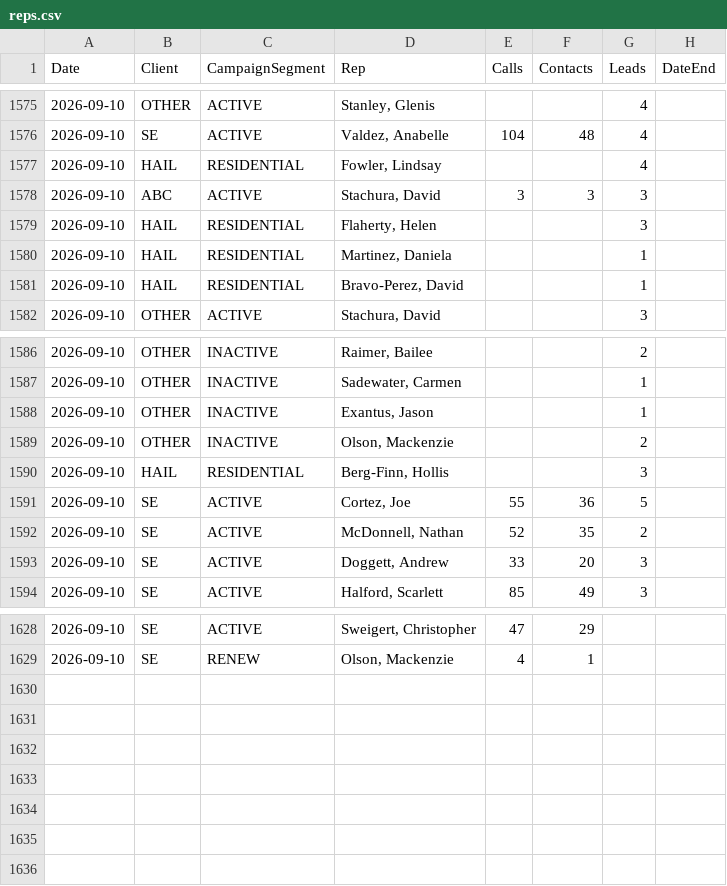
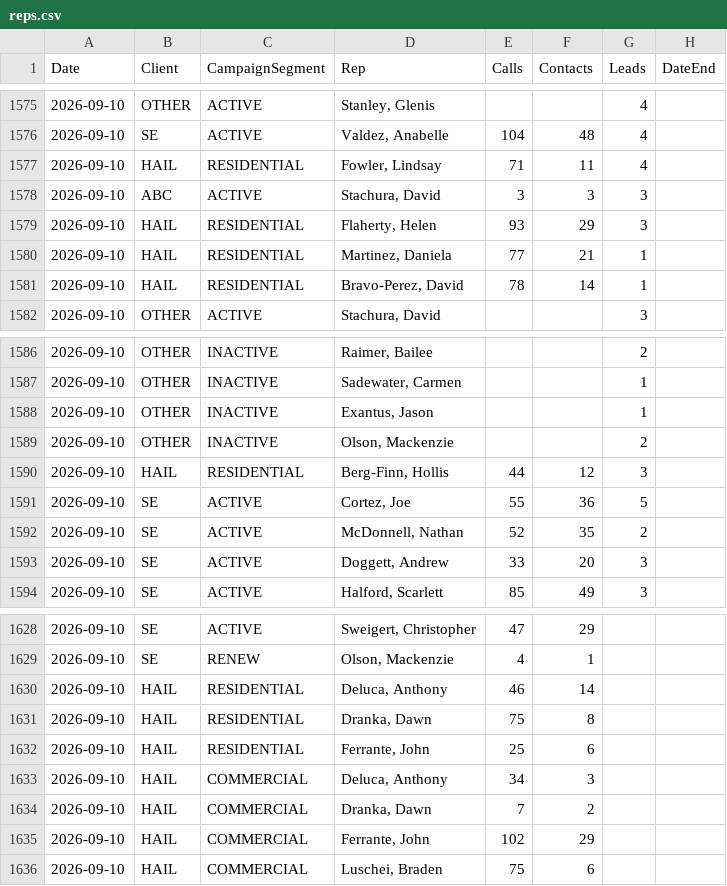
Before and after one commit to elite-call/priority-clients-dash, a CSV file: data/reps.csv, drawn as a sheet; only a part is shown, gaps mark what is left out.

Commit message:
reps calls+contacts — 2026-09-10

```diff
--- a/data/reps.csv
+++ b/data/reps.csv
@@ -1576,7 +1576,7 @@ Date,Client,CampaignSegment,Rep,Calls,Contacts,Leads,DateEnd
 2026-09-10,SE,ACTIVE,"Valdez, Anabelle",104,48,4,
-2026-09-10,HAIL,RESIDENTIAL,"Fowler, Lindsay",,,4,
+2026-09-10,HAIL,RESIDENTIAL,"Fowler, Lindsay",71,11,4,
 2026-09-10,ABC,ACTIVE,"Stachura, David",3,3,3,
-2026-09-10,HAIL,RESIDENTIAL,"Flaherty, Helen",,,3,
-2026-09-10,HAIL,RESIDENTIAL,"Martinez, Daniela",,,1,
-2026-09-10,HAIL,RESIDENTIAL,"Bravo-Perez, David",,,1,
+2026-09-10,HAIL,RESIDENTIAL,"Flaherty, Helen",93,29,3,
+2026-09-10,HAIL,RESIDENTIAL,"Martinez, Daniela",77,21,1,
+2026-09-10,HAIL,RESIDENTIAL,"Bravo-Perez, David",78,14,1,
 2026-09-10,OTHER,ACTIVE,"Stachura, David",,,3,
@@ -1589,3 +1589,3 @@ Date,Client,CampaignSegment,Rep,Calls,Contacts,Leads,DateEnd
 2026-09-10,OTHER,INACTIVE,"Olson, Mackenzie",,,2,
-2026-09-10,HAIL,RESIDENTIAL,"Berg-Finn, Hollis",,,3,
+2026-09-10,HAIL,RESIDENTIAL,"Berg-Finn, Hollis",44,12,3,
 2026-09-10,SE,ACTIVE,"Cortez, Joe",55,36,5,
@@ -1629 +1629,8 @@ Date,Client,CampaignSegment,Rep,Calls,Contacts,Leads,DateEnd
 2026-09-10,SE,RENEW,"Olson, Mackenzie",4,1,,
+2026-09-10,HAIL,RESIDENTIAL,"Deluca, Anthony",46,14,,
+2026-09-10,HAIL,RESIDENTIAL,"Dranka, Dawn",75,8,,
+2026-09-10,HAIL,RESIDENTIAL,"Ferrante, John",25,6,,
+2026-09-10,HAIL,COMMERCIAL,"Deluca, Anthony",34,3,,
+2026-09-10,HAIL,COMMERCIAL,"Dranka, Dawn",7,2,,
+2026-09-10,HAIL,COMMERCIAL,"Ferrante, John",102,29,,
+2026-09-10,HAIL,COMMERCIAL,"Luschei, Braden",75,6,,
```
